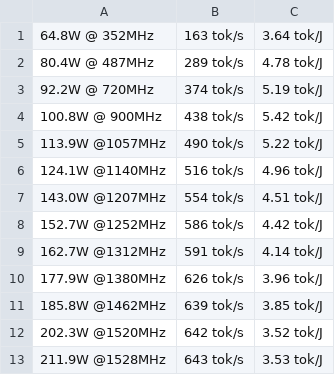
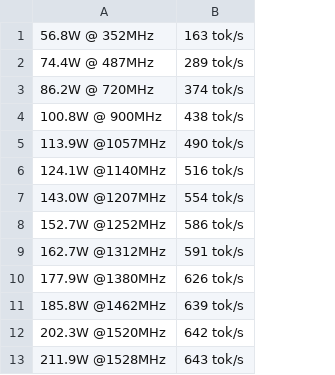
Before and after one commit to Markliu225/powerchar, a CSV file: pt_cap_gpu1/decode_fixedbatch.csv, drawn as a sheet; the diff names each change by its address in the sheet, - before the commit and + after, or states it on an @@ line.

```diff
--- a/pt_cap_gpu1/decode_fixedbatch.csv
+++ b/pt_cap_gpu1/decode_fixedbatch.csv
-column C, rows 1-13: 3.64 tok/J | 4.78 tok/J | 5.19 tok/J | 5.42 tok/J | 5.22 tok/J | 4.96 tok/J | 4.51 tok/J | 4.42 tok/J | 4.14 tok/J | 3.96 tok/J | 3.85 tok/J | 3.52 tok/J | 3.53 tok/J
-A1: 64.8W @ 352MHz
+A1: 56.8W @ 352MHz
-A2: 80.4W @ 487MHz
+A2: 74.4W @ 487MHz
-A3: 92.2W @ 720MHz
+A3: 86.2W @ 720MHz
```
Also changed, not shown: 3 other files.
